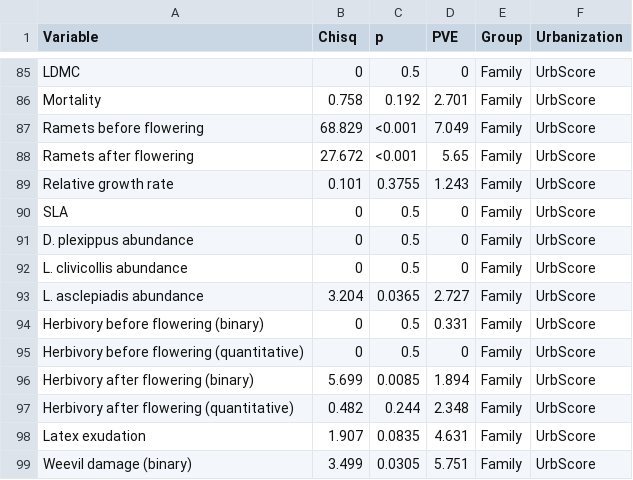
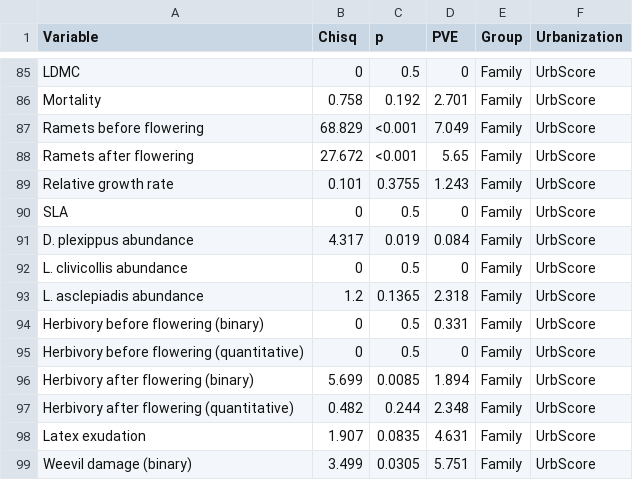
Before and after one commit to sbreitbart/urban_genetic_divergence, a CSV file: Figures_Tables/ranova_PVE/ranovas_allyears_Table2.csv, drawn as a sheet; only a part is shown, gaps mark what is left out; the diff covers the shown part only.

```diff
--- a/Figures_Tables/ranova_PVE/ranovas_allyears_Table2.csv
+++ b/Figures_Tables/ranova_PVE/ranovas_allyears_Table2.csv
@@ -90,5 +90,5 @@ Relative growth rate,0.101,0.3755,1.243,Family,UrbScore
 SLA,0,0.5,0,Family,UrbScore
-D. plexippus abundance,0,0.5,0,Family,UrbScore
+D. plexippus abundance,4.317,0.019,0.084,Family,UrbScore
 L. clivicollis abundance,0,0.5,0,Family,UrbScore
-L. asclepiadis abundance,3.204,0.0365,2.727,Family,UrbScore
+L. asclepiadis abundance,1.2,0.1365,2.318,Family,UrbScore
 Herbivory before flowering (binary),0,0.5,0.331,Family,UrbScore
```
Also changed, not shown: 28 edited cells elsewhere in this file, Figures_Tables/ranova_PVE/ranovas_allyears_Table1.csv, Figures_Tables/ranova_PVE/ranovas_allyears_transects_Table1.csv, 27 other files.
